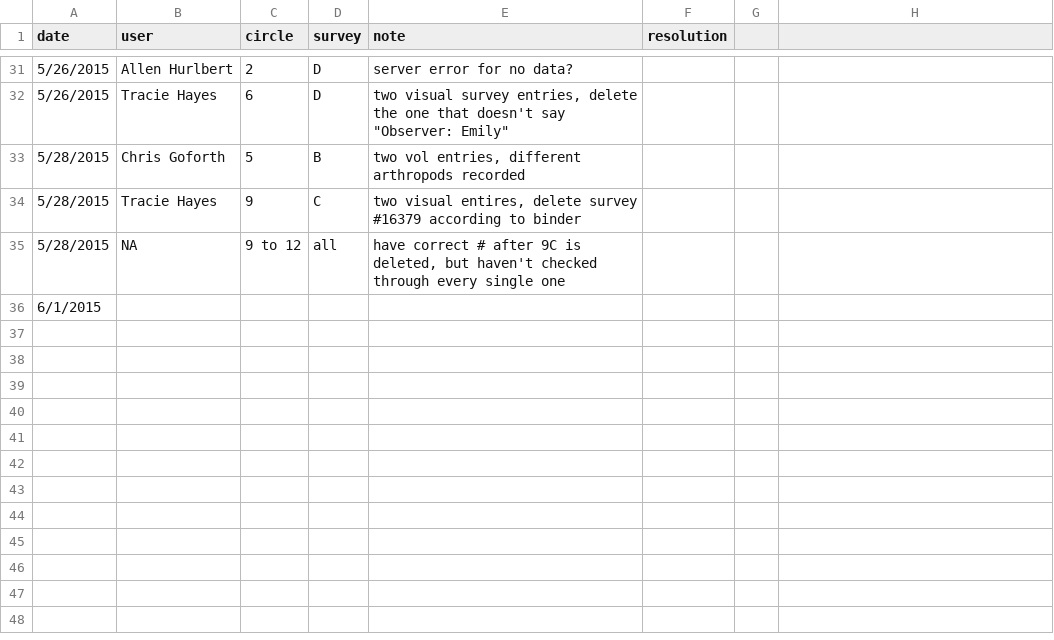
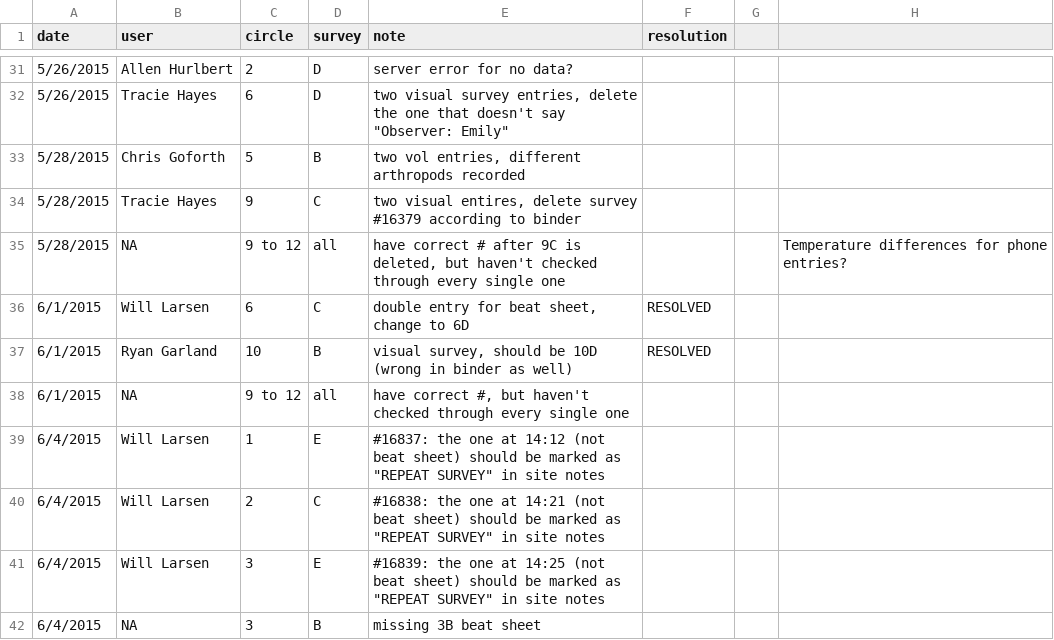
Before and after one commit to hurlbertlab/caterpillars-count-analysis, a CSV file: cc_errors.csv, drawn as a sheet; only a part is shown, gaps mark what is left out.

Commit message:
working through 6/1 - 6/4

```diff
--- a/cc_errors.csv
+++ b/cc_errors.csv
@@ -34,3 +34,9 @@ date,user,circle,survey,note,resolution,,
 5/28/2015,Tracie Hayes,9,C,"two visual entires, delete survey #16379 according to binder",,,
-5/28/2015,NA,9 to 12,all,"have correct # after 9C is deleted, but haven't checked through every single one",,,
-6/1/2015,,,,,,,
+5/28/2015,NA,9 to 12,all,"have correct # after 9C is deleted, but haven't checked through every single one",,,Temperature differences for phone entries?
+6/1/2015,Will Larsen,6,C,"double entry for beat sheet, change to 6D",RESOLVED,,
+6/1/2015,Ryan Garland,10,B,"visual survey, should be 10D (wrong in binder as well)",RESOLVED,,
+6/1/2015,NA,9 to 12,all,"have correct #, but haven't checked through every single one",,,
+6/4/2015,Will Larsen,1,E,"#16837: the one at 14:12 (not beat sheet) should be marked as ""REPEAT SURVEY"" in site notes",,,
+6/4/2015,Will Larsen,2,C,"#16838: the one at 14:21 (not beat sheet) should be marked as ""REPEAT SURVEY"" in site notes",,,
+6/4/2015,Will Larsen,3,E,"#16839: the one at 14:25 (not beat sheet) should be marked as ""REPEAT SURVEY"" in site notes",,,
+6/4/2015,NA,3,B,missing 3B beat sheet,,,
```
